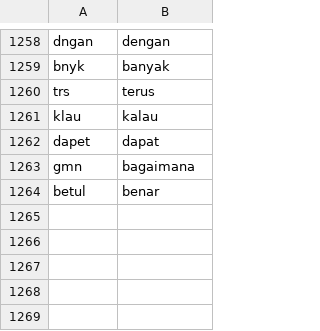
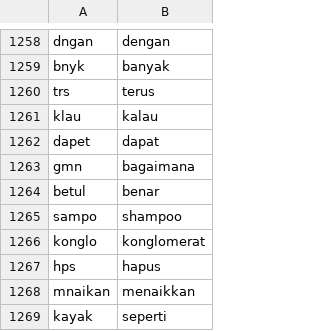
Before and after one commit to alishzaputri/skripsi, a CSV file: data/normalisasi.csv, drawn as a sheet; only a part is shown, gaps mark what is left out; the diff names each change by its address in the sheet, - before the commit and + after, or states it on an @@ line.

Commit message:
Add files via upload

```diff
--- a/data/normalisasi.csv
+++ b/data/normalisasi.csv
+row 1265: sampo | shampoo
+row 1266: konglo | konglomerat
+row 1267: hps | hapus
+row 1268: mnaikan | menaikkan
+row 1269: kayak | seperti
```
